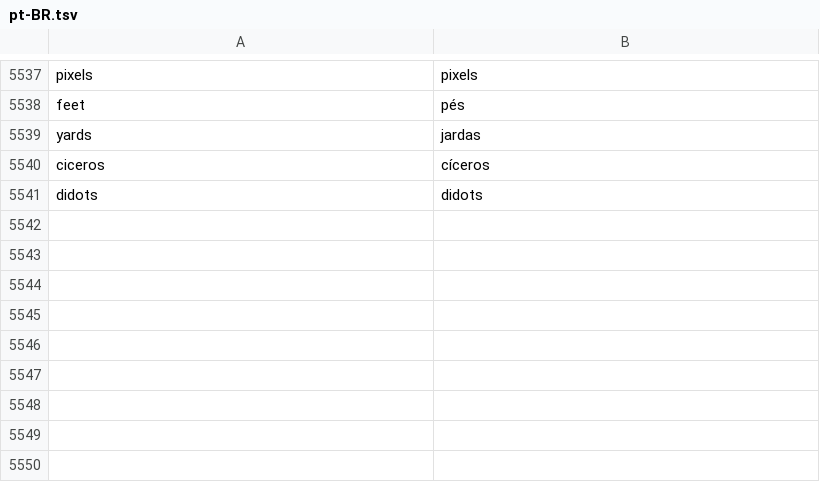
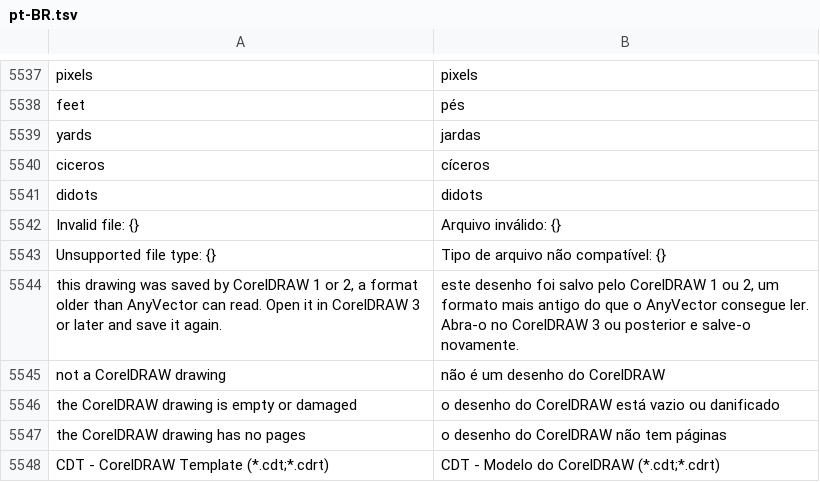
Before and after one commit to toim22/AnyVector, a TSV file: crates/anyvector/assets/i18n/pt-BR.tsv, drawn as a sheet; only a part is shown, gaps mark what is left out.

Commit message:
CorelDRAW import: PowerClip ids, page origin, bitmap fills, tests
- PowerClip frames find their contents by id; empty frames stay PowerClips
- pages that are not centered on the origin (templates, pixel-snapped pages)
- bitmap, full-color and texture fills use their bitmap
- line and paragraph spacing of text
- a .cdr saved by CorelDRAW opens as a new drawing, so Save cannot replace
  the original with a file CorelDRAW no longer reads
- CDT/CDRT templates in the Open and Import dialogs
- fixtures drawn in CorelDRAW (X5, X7, 2026) with the positions it reported,
  plus truncation and corruption tests

```diff
--- a/crates/anyvector/assets/i18n/pt-BR.tsv
+++ b/crates/anyvector/assets/i18n/pt-BR.tsv
@@ -5541 +5541,8 @@ ciceros	cíceros
 didots	didots
+Invalid file: {}	Arquivo inválido: {}
+Unsupported file type: {}	Tipo de arquivo não compatível: {}
+this drawing was saved by CorelDRAW 1 or 2, a format older than AnyVector can read. Open it in CorelDRAW 3 or later and save it again.	este desenho foi salvo pelo CorelDRAW 1 ou 2, um formato mais antigo do que o AnyVector consegue ler. Abra-o no CorelDRAW 3 ou posterior e salve-o novamente.
+not a CorelDRAW drawing	não é um desenho do CorelDRAW
+the CorelDRAW drawing is empty or damaged	o desenho do CorelDRAW está vazio ou danificado
+the CorelDRAW drawing has no pages	o desenho do CorelDRAW não tem páginas
+CDT - CorelDRAW Template (*.cdt;*.cdrt)	CDT - Modelo do CorelDRAW (*.cdt;*.cdrt)
```
Also changed, not shown: 12 other files.
